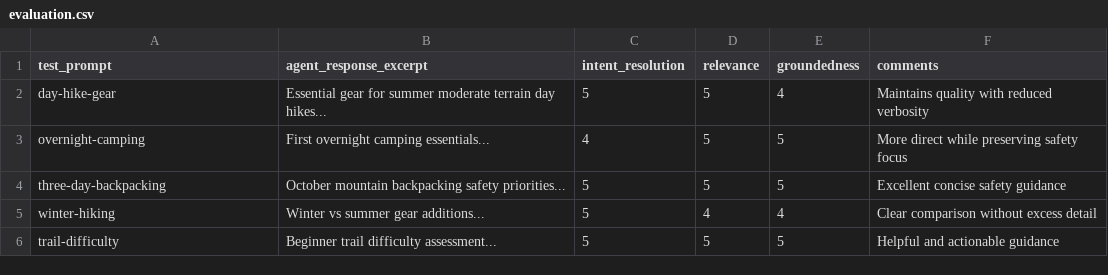
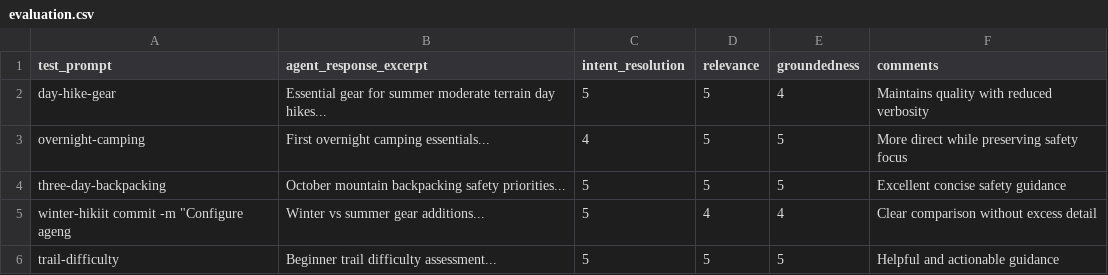
Before and after one commit to alisonwu2026/mslearn-genaiops, a CSV file: experiments/optimized-concise/evaluation.csv, drawn as a sheet.

```diff
--- a/experiments/optimized-concise/evaluation.csv
+++ b/experiments/optimized-concise/evaluation.csv
@@ -4,3 +4,3 @@ overnight-camping,"First overnight camping essentials...",4,5,5,More direct whil
 three-day-backpacking,"October mountain backpacking safety priorities...",5,5,5,Excellent concise safety guidance
-winter-hiking,"Winter vs summer gear additions...",5,4,4,Clear comparison without excess detail
+winter-hikiit commit -m "Configure ageng,"Winter vs summer gear additions...",5,4,4,Clear comparison without excess detail
 trail-difficulty,"Beginner trail difficulty assessment...",5,5,5,Helpful and actionable guidance
```
